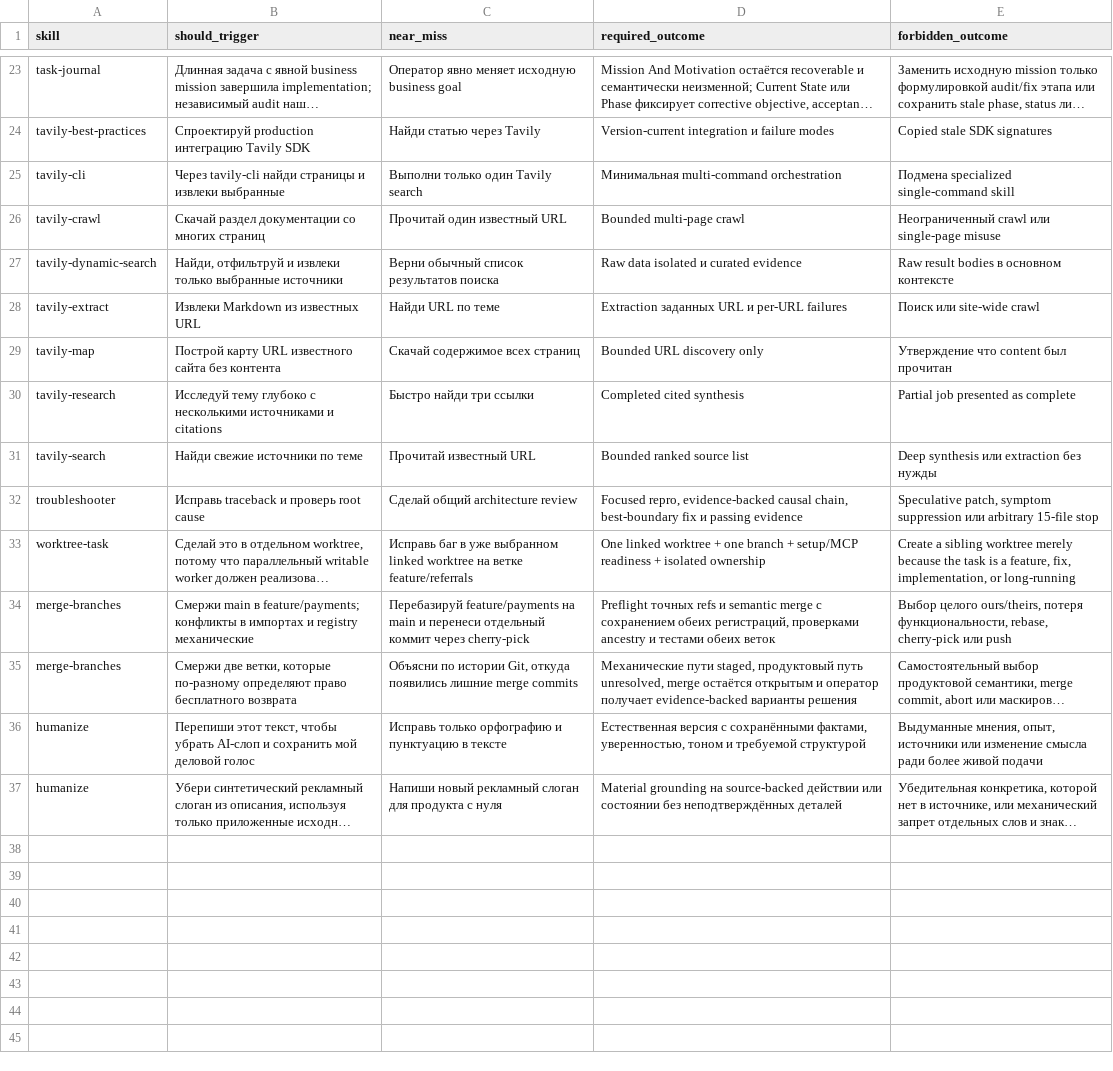
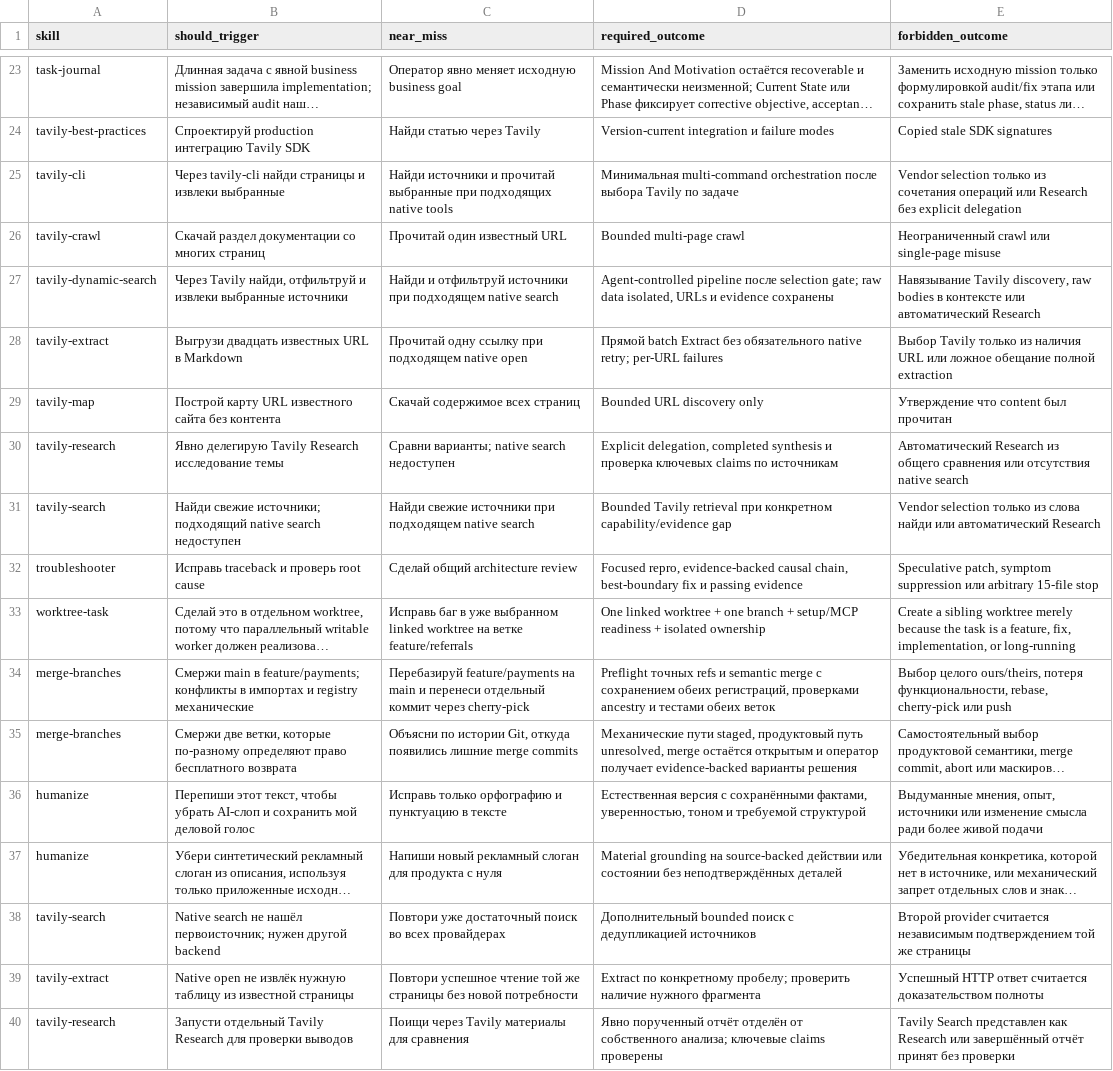
Before and after one commit to cododel/.agents, a TSV file: evals/skill-scenarios.tsv, drawn as a sheet; only a part is shown, gaps mark what is left out; long unchanged cells end in …; removed rows and columns are numbered as before the commit, all else as after; the diff names each change by its address in the sheet, - before the commit and + after, or states it on an @@ line.

Commit message:
refactor(tavily): narrow automatic retrieval routing

```diff
--- a/evals/skill-scenarios.tsv
+++ b/evals/skill-scenarios.tsv
-C25 (near_miss): Выполни только один Tavily search
+C25 (near_miss): Найди источники и прочитай выбранные при подходящих native tools
-D25 (required_outcome): …multi-command orchestration
+D25 (required_outcome): …multi-command orchestration после выбора Tavily по задаче
-E25 (forbidden_outcome): Подмена specialized single-command skill
+E25 (forbidden_outcome): Vendor selection только из сочетания операций или Research без explicit delegation
-row 27: tavily-dynamic-search | Найди, отфильтруй и извлеки только выбранные источники | Верни обычный список результатов поиска | Raw data isolated и curated evidence | Raw result bodies в основном контексте
-row 28: tavily-extract | Извлеки Markdown из известных URL | Найди URL по теме | Extraction заданных URL и per-URL failures | Поиск или site-wide crawl
+row 27: tavily-dynamic-search | Через Tavily найди, отфильтруй и извлеки выбранные источники | Найди и отфильтруй источники при подходящем native search | Agent-controlled pipeline после selection gate; raw data isolated, URLs и evidence сохранены | Навязывание Tavily discovery, raw bodies в контексте или автоматический Research
+row 28: tavily-extract | Выгрузи двадцать известных URL в Markdown | Прочитай одну ссылку при подходящем native open | Прямой batch Extract без обязательного native retry; per-URL failures | Выбор Tavily только из наличия URL или ложное обещание полной extraction
-row 30: tavily-research | Исследуй тему глубоко с несколькими источниками и citations | Быстро найди три ссылки | Completed cited synthesis | Partial job presented as complete
-row 31: tavily-search | Найди свежие источники по теме | Прочитай известный URL | Bounded ranked source list | Deep synthesis или extraction без нужды
+row 30: tavily-research | Явно делегирую Tavily Research исследование темы | Сравни варианты; native search недоступен | Explicit delegation, completed synthesis и проверка ключевых claims по источникам | Автоматический Research из общего сравнения или отсутствия native search
+row 31: tavily-search | Найди свежие источники; подходящий native search недоступен | Найди свежие источники при подходящем native search | Bounded Tavily retrieval при конкретном capability/evidence gap | Vendor selection только из слова найди или автоматический Research
+row 38: tavily-search | Native search не нашёл первоисточник; нужен другой backend | Повтори уже достаточный поиск во всех провайдерах | Дополнительный bounded поиск с дедупликацией источников | Второй provider считается независимым подтверждением той же страницы
+row 39: tavily-extract | Native open не извлёк нужную таблицу из известной страницы | Повтори успешное чтение той же страницы без новой потребности | Extract по конкретному пробелу; проверить наличие нужного фрагмента | Успешный HTTP ответ считается доказательством полноты
+row 40: tavily-research | Запусти отдельный Tavily Research для проверки выводов | Поищи через Tavily материалы для сравнения | Явно порученный отчёт отделён от собственного анализа; ключевые claims проверены | Tavily Search представлен как Research или завершённый отчёт принят без проверки
```
Also changed, not shown: 10 other files.
